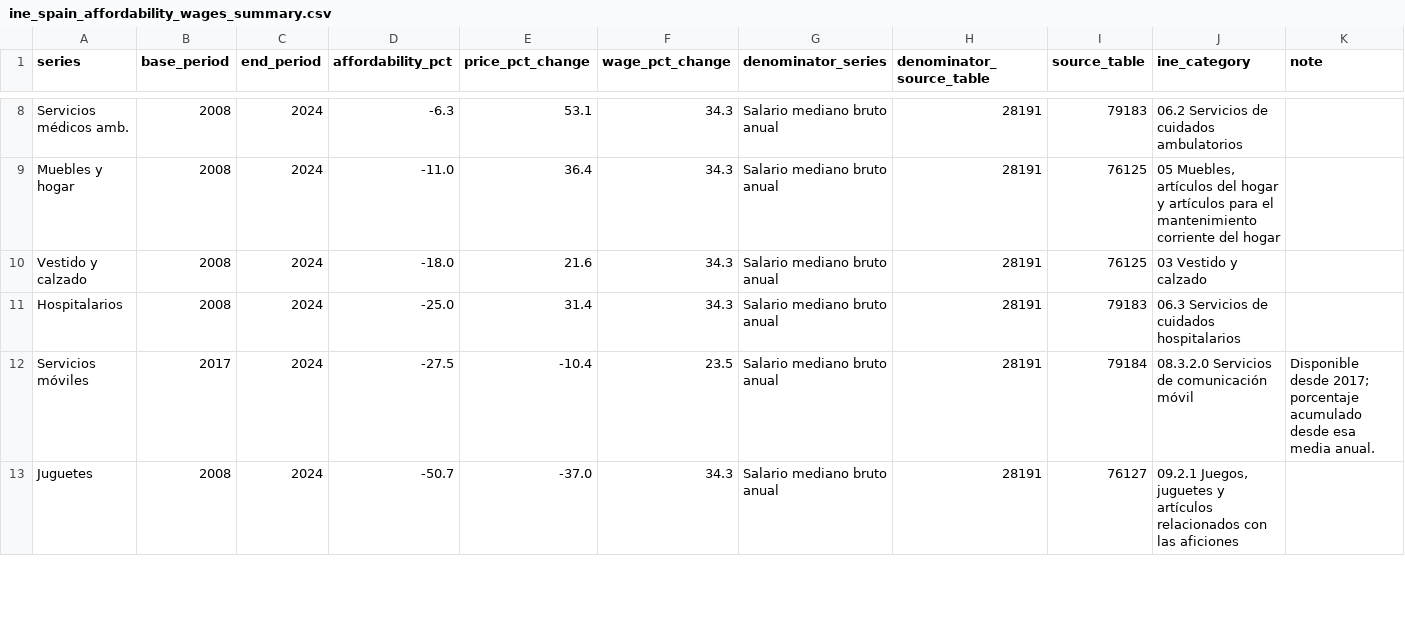
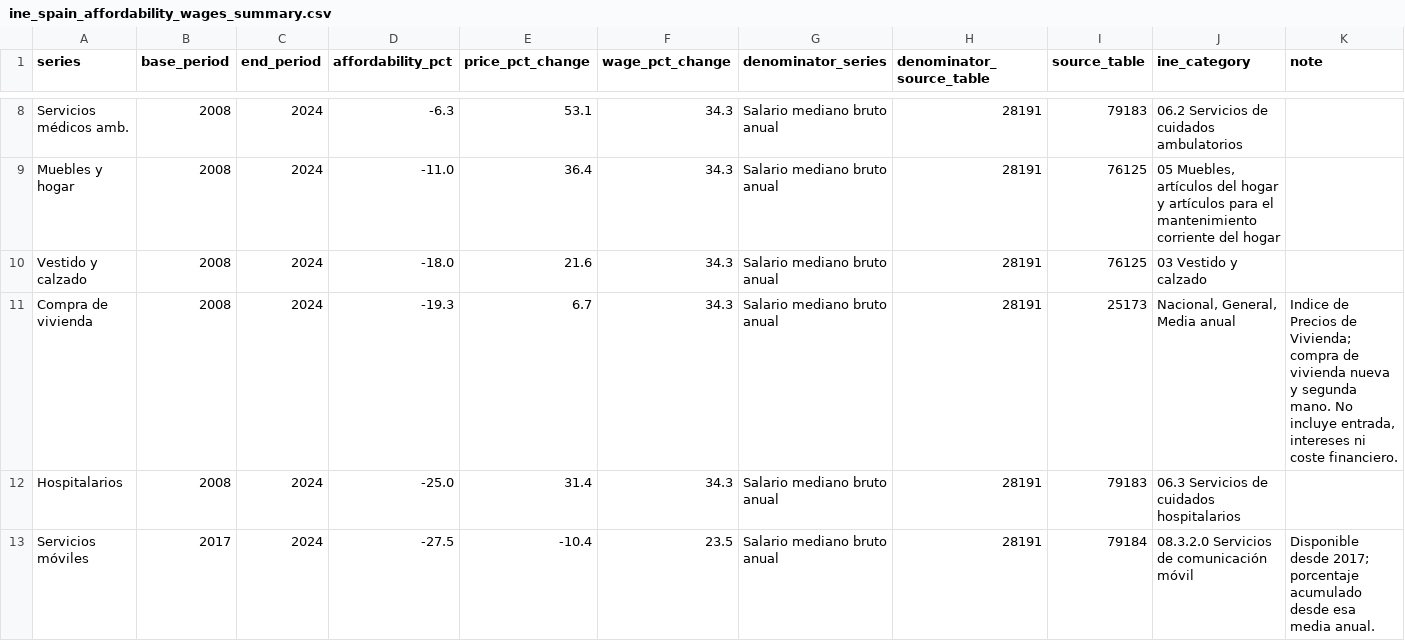
Before and after one commit to victoriano/ine-spain-price-changes, a CSV file: outputs/ine-price-changes-spain/ine_spain_affordability_wages_summary.csv, drawn as a sheet; only a part is shown, gaps mark what is left out; the shorter side is filled out with more unchanged rows.

```diff
--- a/outputs/ine-price-changes-spain/ine_spain_affordability_wages_summary.csv
+++ b/outputs/ine-price-changes-spain/ine_spain_affordability_wages_summary.csv
@@ -10,2 +10,3 @@ Muebles y hogar,2008,2024,-11.0,36.4,34.3,Salario mediano bruto anual,28191,7612
 Vestido y calzado,2008,2024,-18.0,21.6,34.3,Salario mediano bruto anual,28191,76125,03 Vestido y calzado,
+Compra de vivienda,2008,2024,-19.3,6.7,34.3,Salario mediano bruto anual,28191,25173,"Nacional, General, Media anual","Indice de Precios de Vivienda; compra de vivienda nueva y segunda mano. No incluye entrada, intereses ni coste financiero."
 Hospitalarios,2008,2024,-25.0,31.4,34.3,Salario mediano bruto anual,28191,79183,06.3 Servicios de cuidados hospitalarios,
```
Also changed, not shown: outputs/ine-price-changes-spain/ine_spain_affordability_wages_series.csv, 8 other files.
